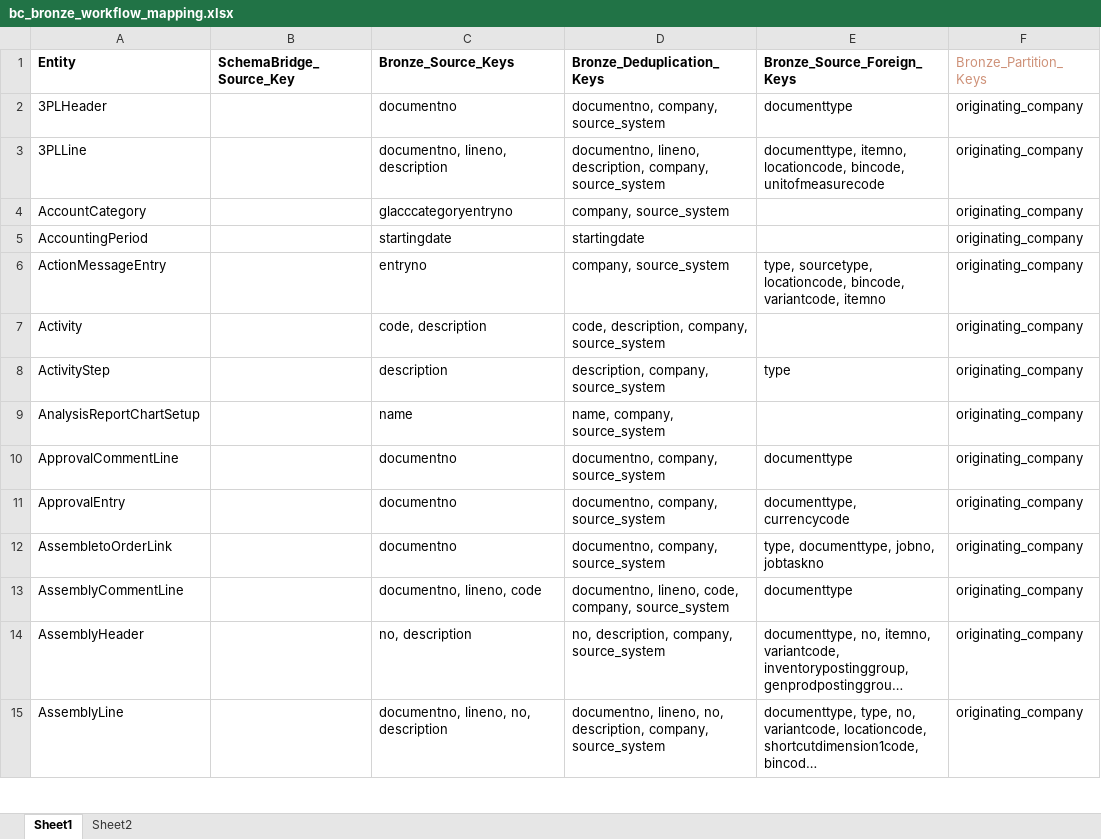
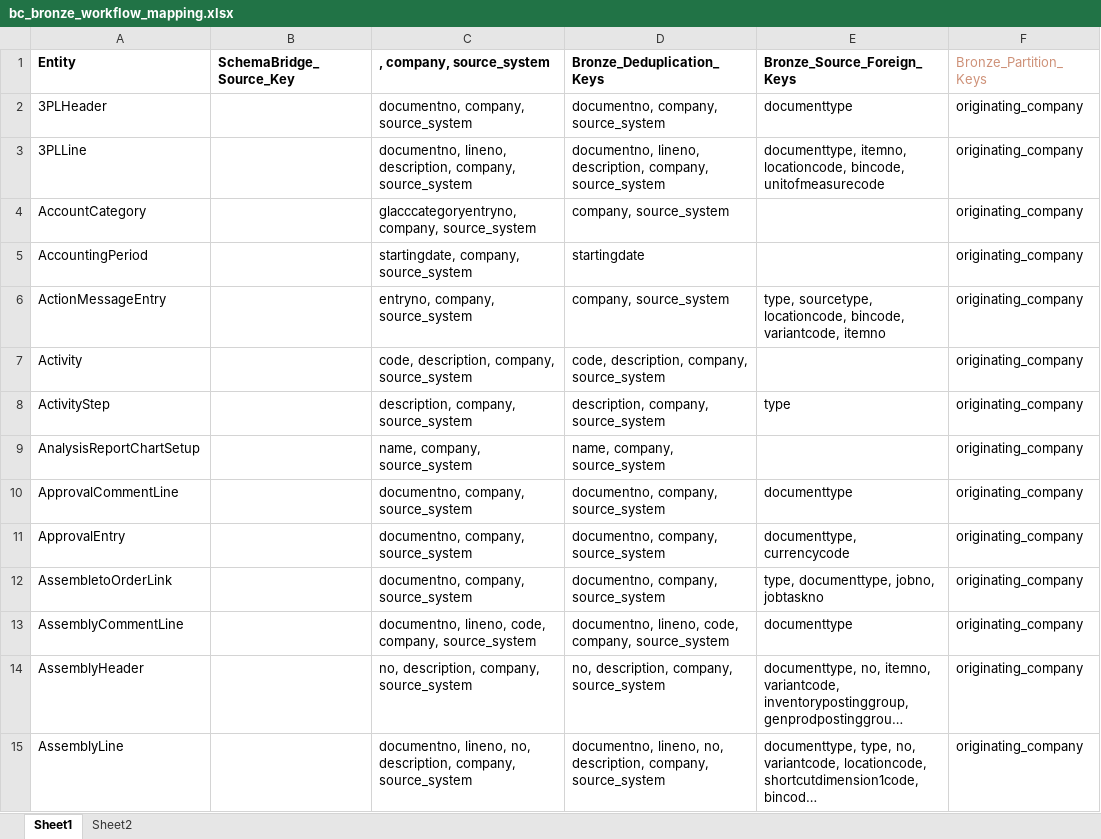
Before and after one commit to PeiXuCCG/Data-Warehouse, an Excel workbook: documentation/workflow/bc_bronze_workflow_mapping.xlsx, sheet Sheet1, drawn as a sheet; only a part is shown; long unchanged cells end in …; values as stored, in another font and other column widths than the file's, no borders; the diff covers the shown part only; the diff names each change by its address in the sheet, - before the commit and + after, or states it on an @@ line.

Commit message:
Adding fixes for bronze workflow

```diff
--- a/documentation/workflow/bc_bronze_workflow_mapping.xlsx (sheet Sheet1)
+++ b/documentation/workflow/bc_bronze_workflow_mapping.xlsx (sheet Sheet1)
-C1: Bronze_Source_Keys
+C1: , company, source_system
-C2 (, company, source_system): documentno
+C2 (, company, source_system): documentno, company, source_system
-C3 (, company, source_system): documentno, lineno, description
+C3 (, company, source_system): documentno, lineno, description, company, source_system
-C4 (, company, source_system): glacccategoryentryno
+C4 (, company, source_system): glacccategoryentryno, company, source_system
-C5 (, company, source_system): startingdate
+C5 (, company, source_system): startingdate, company, source_system
-C6 (, company, source_system): entryno
+C6 (, company, source_system): entryno, company, source_system
-C7 (, company, source_system): code, description
+C7 (, company, source_system): code, description, company, source_system
-C8 (, company, source_system): description
+C8 (, company, source_system): description, company, source_system
-C9 (, company, source_system): name
+C9 (, company, source_system): name, company, source_system
-C10:C12 (, company, source_system): documentno
+C10:C12 (, company, source_system): documentno, company, source_system
-C13 (, company, source_system): documentno, lineno, code
+C13 (, company, source_system): documentno, lineno, code, company, source_system
-C14 (, company, source_system): no, description
+C14 (, company, source_system): no, description, company, source_system
-C15 (, company, source_system): …lineno, no, description
+C15 (, company, source_system): …lineno, no, description, company, source_system
```
Also changed, not shown: 284 edited cells elsewhere in this sheet.
